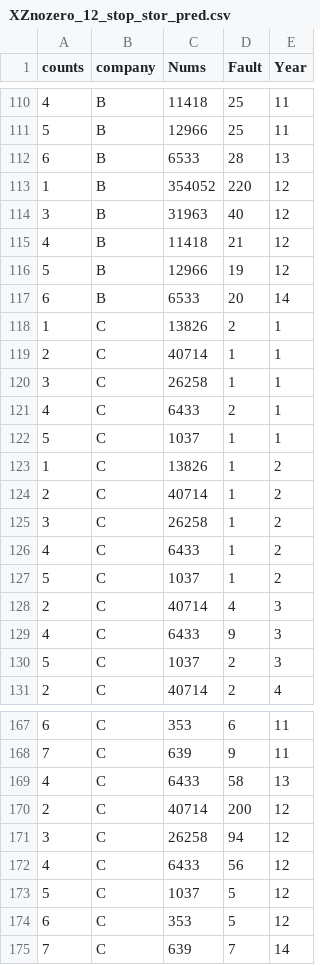
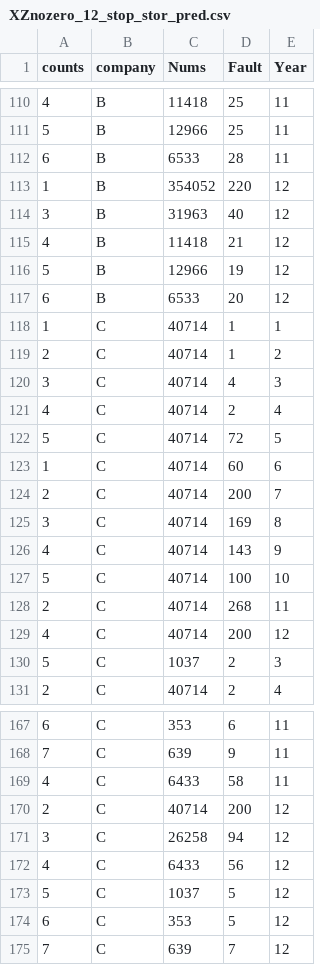
Before and after one commit to Qiuchumo/QW_reliable, a CSV file: EI/XZnozero_12_stop_stor_pred.csv, drawn as a sheet; only a part is shown, gaps mark what is left out; the diff covers the shown part only.

```diff
--- a/EI/XZnozero_12_stop_stor_pred.csv
+++ b/EI/XZnozero_12_stop_stor_pred.csv
@@ -111,3 +111,3 @@ counts,company,Nums,Fault,Year
 5,B,12966,25,11
-6,B,6533,28,13
+6,B,6533,28,11
 1,B,354052,220,12
@@ -116,15 +116,15 @@ counts,company,Nums,Fault,Year
 5,B,12966,19,12
-6,B,6533,20,14
-1,C,13826,2,1
-2,C,40714,1,1
-3,C,26258,1,1
-4,C,6433,2,1
-5,C,1037,1,1
-1,C,13826,1,2
+6,B,6533,20,12
+1,C,40714,1,1
 2,C,40714,1,2
-3,C,26258,1,2
-4,C,6433,1,2
-5,C,1037,1,2
-2,C,40714,4,3
-4,C,6433,9,3
+3,C,40714,4,3
+4,C,40714,2,4
+5,C,40714,72,5
+1,C,40714,60,6
+2,C,40714,200,7
+3,C,40714,169,8
+4,C,40714,143,9
+5,C,40714,100,10
+2,C,40714,268,11
+4,C,40714,200,12
 5,C,1037,2,3
@@ -168,3 +168,3 @@ counts,company,Nums,Fault,Year
 7,C,639,9,11
-4,C,6433,58,13
+4,C,6433,58,11
 2,C,40714,200,12
@@ -174,2 +174,2 @@ counts,company,Nums,Fault,Year
 6,C,353,5,12
-7,C,639,7,14
+7,C,639,7,12
```
Also changed, not shown: 4 added rows, 4 removed rows and 52 edited cells elsewhere in this file, EI/Picture/XZnozero_12_stop_stor.csv, EI/XZnozero_12_stop.csv, 55 other files.
